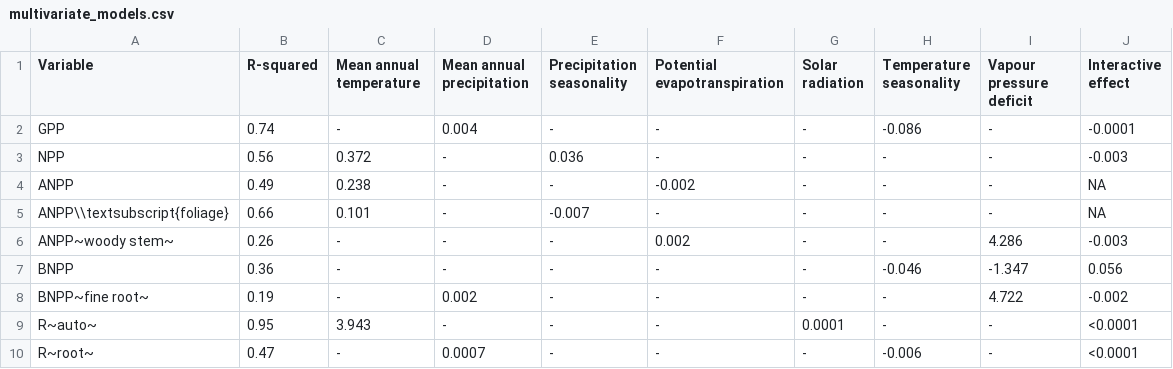
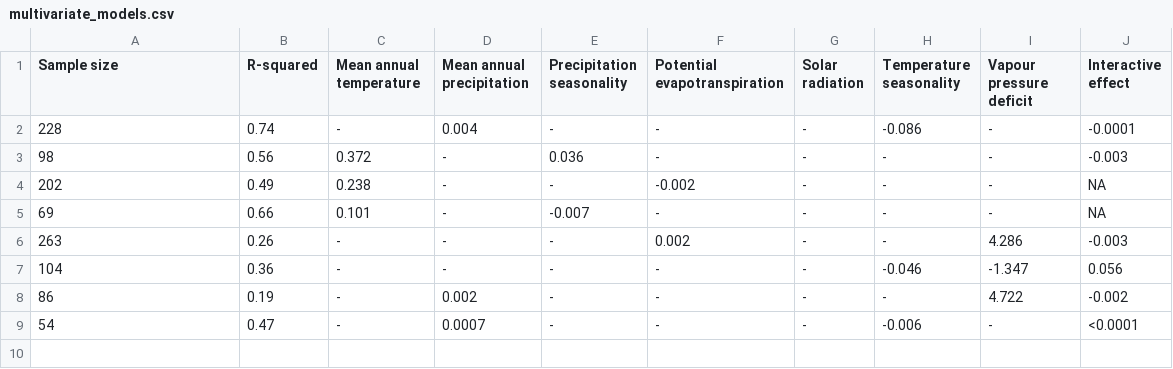
Before and after one commit to forc-db/Global_Productivity, a CSV file: manuscript/multivariate_models.csv, drawn as a sheet.

Commit message:
Update multivariate_models.csv

```diff
--- a/manuscript/multivariate_models.csv
+++ b/manuscript/multivariate_models.csv
@@ -1,10 +1,9 @@
-Variable,R-squared,Mean annual temperature,Mean annual precipitation,Precipitation seasonality,Potential evapotranspiration,Solar radiation,Temperature seasonality,Vapour pressure deficit,Interactive effect
-GPP,0.74,-,0.004,-,-,-,-0.086,-,-0.0001
-NPP,0.56,0.372,-,0.036,-,-,-,-,-0.003
-ANPP,0.49,0.238,-,-,-0.002,-,-,-,NA
-ANPP\\textsubscript{foliage},0.66,0.101,-,-0.007,-,-,-,-,NA
-ANPP~woody stem~,0.26,-,-,-,0.002,-,-,4.286,-0.003
-BNPP,0.36,-,-,-,-,-,-0.046,-1.347,0.056
-BNPP~fine root~,0.19,-,0.002,-,-,-,-,4.722,-0.002
-R~auto~,0.95,3.943,-,-,-,0.0001,-,-,<0.0001
-R~root~,0.47,-,0.0007,-,-,-,-0.006,-,<0.0001
+Sample size,R-squared,Mean annual temperature,Mean annual precipitation,Precipitation seasonality,Potential evapotranspiration,Solar radiation,Temperature seasonality,Vapour pressure deficit,Interactive effect
+228,0.74,-,0.004,-,-,-,-0.086,-,-0.0001
+98,0.56,0.372,-,0.036,-,-,-,-,-0.003
+202,0.49,0.238,-,-,-0.002,-,-,-,NA
+69,0.66,0.101,-,-0.007,-,-,-,-,NA
+263,0.26,-,-,-,0.002,-,-,4.286,-0.003
+104,0.36,-,-,-,-,-,-0.046,-1.347,0.056
+86,0.19,-,0.002,-,-,-,-,4.722,-0.002
+54,0.47,-,0.0007,-,-,-,-0.006,-,<0.0001
```
